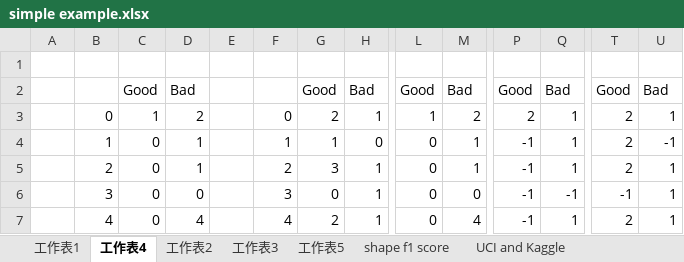
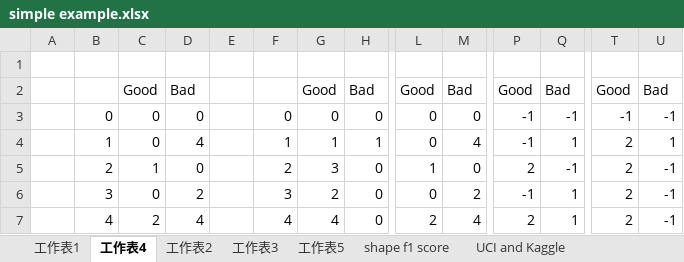
Before and after one commit to R64825/NTUIIE-Research, an Excel workbook: ppt/simple example.xlsx, sheet 工作表4, drawn as a sheet; only a part is shown, gaps mark what is left out; values as stored, in another font and other column widths than the file's, no borders; charts and pictures not drawn; the diff covers the shown part only; the diff names each change by its address in the sheet, - before the commit and + after, or states it on an @@ line.

```diff
--- a/ppt/simple example.xlsx (sheet 工作表4)
+++ b/ppt/simple example.xlsx (sheet 工作表4)
-C3: 1
+C3: 0
-D3: 2
+D3: 0
-G3: 2
+G3: 0
-H3: 1
+H3: 0
-L3: 1
+L3: 0
-M3: 2
+M3: 0
-P3: 2
+P3: -1
-Q3: 1
+Q3: -1
-T3: 2
+T3: -1
-U3: 1
+U3: -1
-D4: 1
+D4: 4
-H4: 0
+H4: 1
-M4: 1
+M4: 4
-U4: -1
+U4: 1
-C5: 0
+C5: 1
-D5: 1
+D5: 0
-H5:H7: 1
+H5:H7: 0
-L5: 0
+L5: 1
-M5: 1
+M5: 0
-P5: -1
+P5: 2
-Q5: 1
+Q5: -1
-U5:U7: 1
+U5:U7: -1
-D6: 0
+D6: 2
-G6: 0
+G6: 2
-M6: 0
+M6: 2
-Q6: -1
+Q6: 1
-T6: -1
+T6: 2
-C7: 0
+C7: 2
-G7: 2
+G7: 4
-L7: 0
+L7: 2
-P7: -1
+P7: 2
```
Also changed, not shown: 280 edited cells elsewhere in this sheet, sheet 工作表1, charts or pictures, 9 other files.
